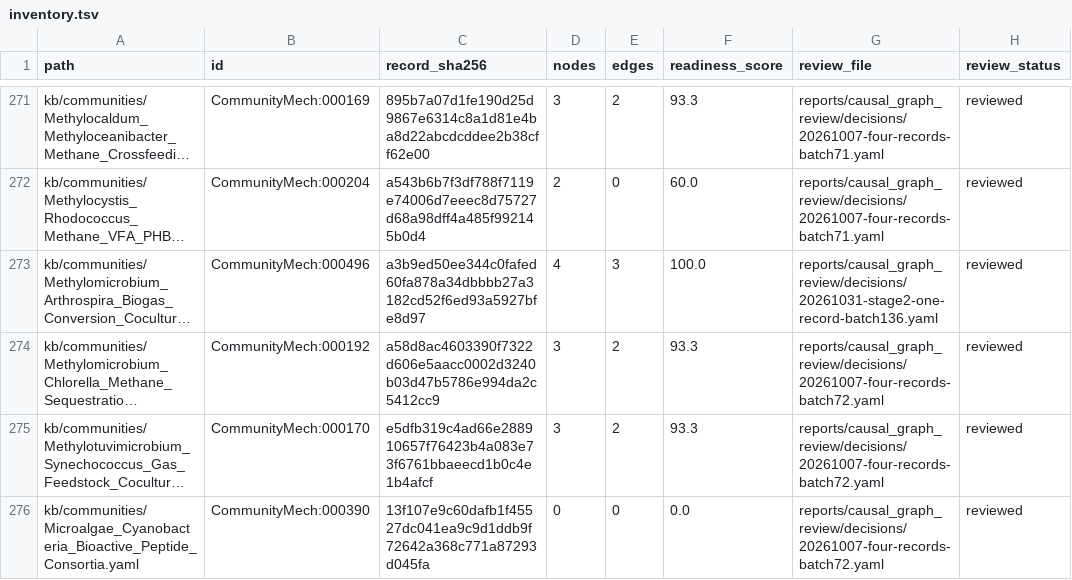
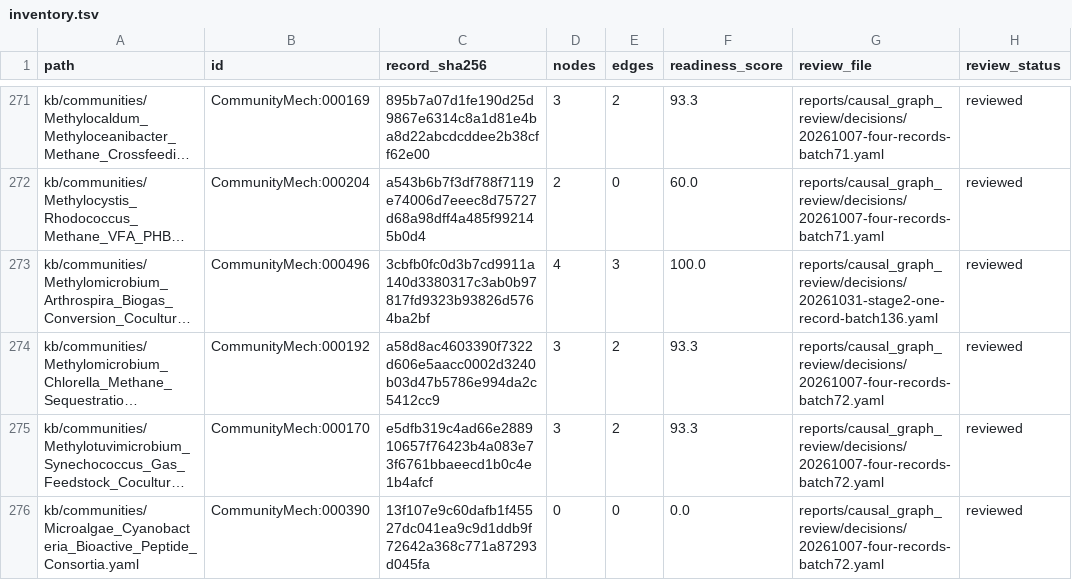
Before and after one commit to CultureBotAI/CommunityMech, a TSV file: reports/causal_graph_review/inventory.tsv, drawn as a sheet; only a part is shown, gaps mark what is left out; long unchanged cells end in …; the diff names each change by its address in the sheet, - before the commit and + after, or states it on an @@ line.

Commit message:
fix(causal-graphs): replace obsolete GO:0016053 on CommunityMech:000496 with GO:0008652 (Closes #2090)

```diff
--- a/reports/causal_graph_review/inventory.tsv
+++ b/reports/causal_graph_review/inventory.tsv
-C273 (record_sha256): a3b9ed50ee344c0fafed60fa878a34dbbbb27a3182cd52f6ed93a5927bfe8d97
+C273 (record_sha256): 3cbfb0fc0d3b7cd9911a140d3380317c3ab0b97817fd9323b93826d5764ba2bf
```
Also changed, not shown: 5 other files.
